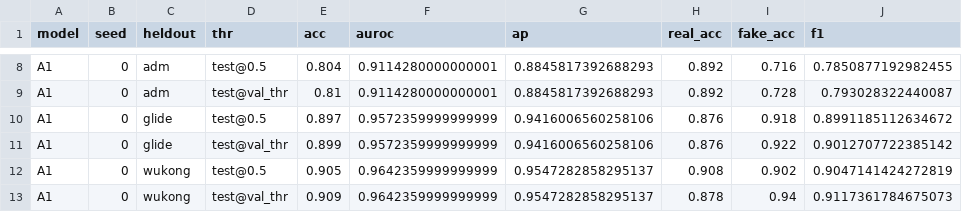
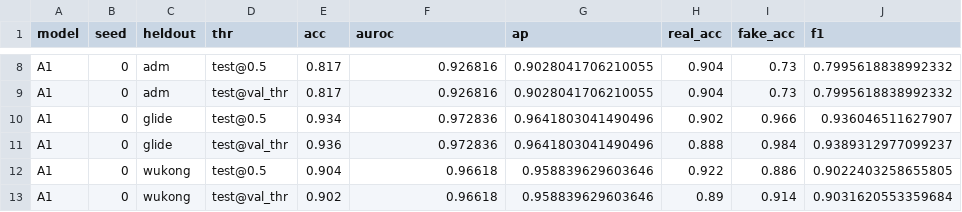
Before and after one commit to daniyal5293/fakelens, a CSV file: results/logo/logo_A1.csv, drawn as a sheet; only a part is shown, gaps mark what is left out; the diff covers the shown part only; the diff names each change by its address in the sheet, - before the commit and + after, or states it on an @@ line.

```diff
--- a/results/logo/logo_A1.csv
+++ b/results/logo/logo_A1.csv
-E8 (acc): 0.804
+E8 (acc): 0.817
-F8:F9 (auroc): 0.9114280000000001
+F8:F9 (auroc): 0.926816
-G8:G9 (ap): 0.8845817392688293
+G8:G9 (ap): 0.9028041706210055
-H8:H9 (real_acc): 0.892
+H8:H9 (real_acc): 0.904
-I8 (fake_acc): 0.716
+I8 (fake_acc): 0.73
-J8 (f1): 0.7850877192982455
+J8 (f1): 0.7995618838992332
-E9 (acc): 0.81
+E9 (acc): 0.817
-I9 (fake_acc): 0.728
+I9 (fake_acc): 0.73
-J9 (f1): 0.793028322440087
+J9 (f1): 0.7995618838992332
-E10 (acc): 0.897
+E10 (acc): 0.934
-F10:F11 (auroc): 0.9572359999999999
+F10:F11 (auroc): 0.972836
-G10:G11 (ap): 0.9416006560258106
+G10:G11 (ap): 0.9641803041490496
-H10 (real_acc): 0.876
+H10 (real_acc): 0.902
-I10 (fake_acc): 0.918
+I10 (fake_acc): 0.966
-J10 (f1): 0.8991185112634672
+J10 (f1): 0.936046511627907
-E11 (acc): 0.899
+E11 (acc): 0.936
-H11 (real_acc): 0.876
+H11 (real_acc): 0.888
-I11 (fake_acc): 0.922
+I11 (fake_acc): 0.984
-J11 (f1): 0.9012707722385142
+J11 (f1): 0.9389312977099237
-E12 (acc): 0.905
+E12 (acc): 0.904
-F12:F13 (auroc): 0.9642359999999999
+F12:F13 (auroc): 0.96618
-G12:G13 (ap): 0.9547282858295137
+G12:G13 (ap): 0.958839629603646
-H12 (real_acc): 0.908
+H12 (real_acc): 0.922
-I12 (fake_acc): 0.902
+I12 (fake_acc): 0.886
-J12 (f1): 0.9047141424272819
+J12 (f1): 0.9022403258655805
-E13 (acc): 0.909
+E13 (acc): 0.902
-H13 (real_acc): 0.878
+H13 (real_acc): 0.89
-I13 (fake_acc): 0.94
+I13 (fake_acc): 0.914
-J13 (f1): 0.9117361784675073
+J13 (f1): 0.9031620553359684
```
Also changed, not shown: 58 edited cells elsewhere in this file, results/data_eff/data_eff_A1.csv, results/errors/A2/confident_errors.csv, 41 other files.
